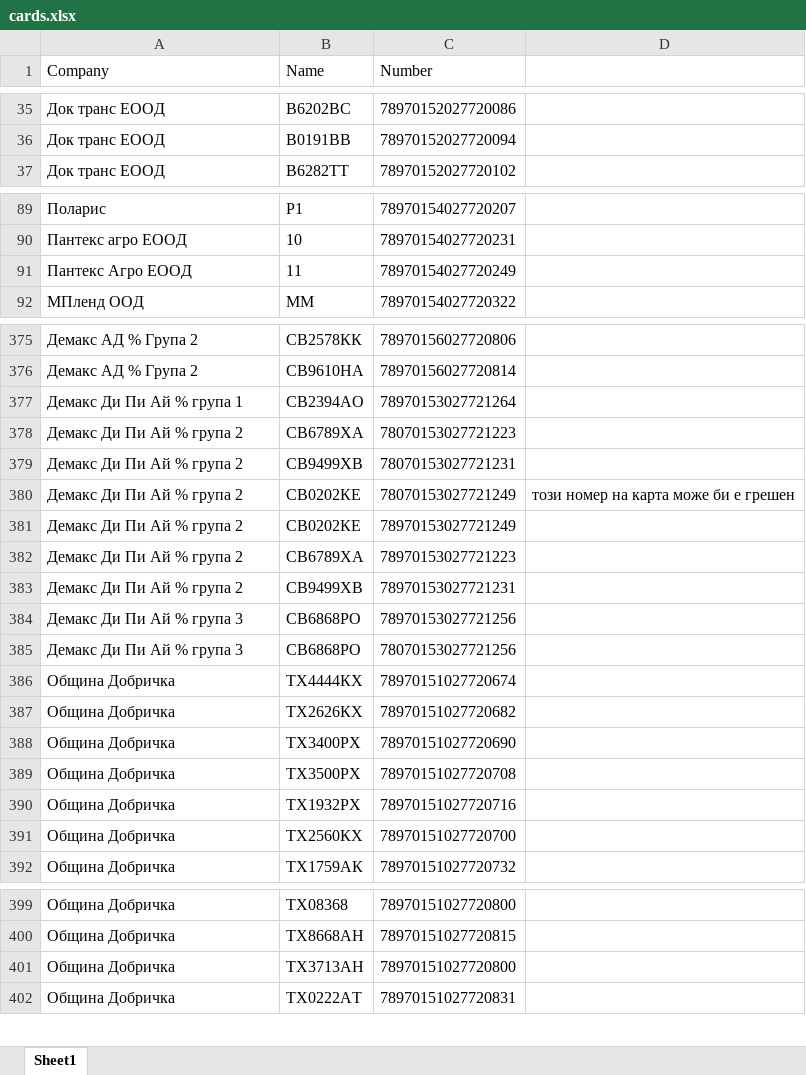
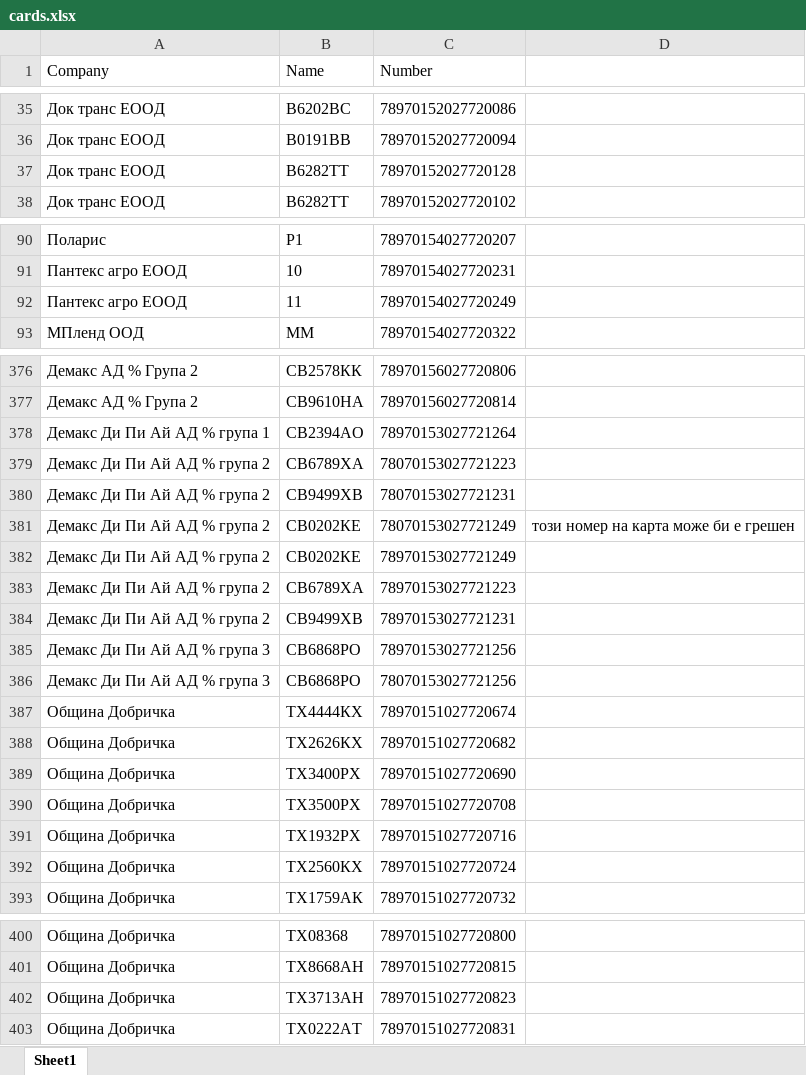
Before and after one commit to plamensve/eko, an Excel workbook: data/cards.xlsx, sheet Sheet1, drawn as a sheet; only a part is shown, gaps mark what is left out; values as stored, in another font and other column widths than the file's, no borders; addresses are those after the commit; the diff covers the shown part only; the diff names each change by its address in the sheet, - before the commit and + after, or states it on an @@ line.

```diff
--- a/data/cards.xlsx (sheet Sheet1)
+++ b/data/cards.xlsx (sheet Sheet1)
+row 37: Док транс ЕООД | В6282ТТ | 78970152027720128
-A92 (Company): Пантекс Агро ЕООД
+A92 (Company): Пантекс агро ЕООД
-A378 (Company): Демакс Ди Пи Ай % група 1
+A378 (Company): Демакс Ди Пи Ай АД % група 1
-A379:A384 (Company): Демакс Ди Пи Ай % група 2
+A379:A384 (Company): Демакс Ди Пи Ай АД % група 2
-A385:A386 (Company): Демакс Ди Пи Ай % група 3
+A385:A386 (Company): Демакс Ди Пи Ай АД % група 3
-C392 (Number): 78970151027720700
+C392 (Number): 78970151027720724
-C402 (Number): 78970151027720800
+C402 (Number): 78970151027720823
```
Also changed, not shown: 1 edited cell elsewhere in this sheet, data/eko_transactions.xlsx, history_prices/MAR/prices_21032026.xlsx, 4 other files.
